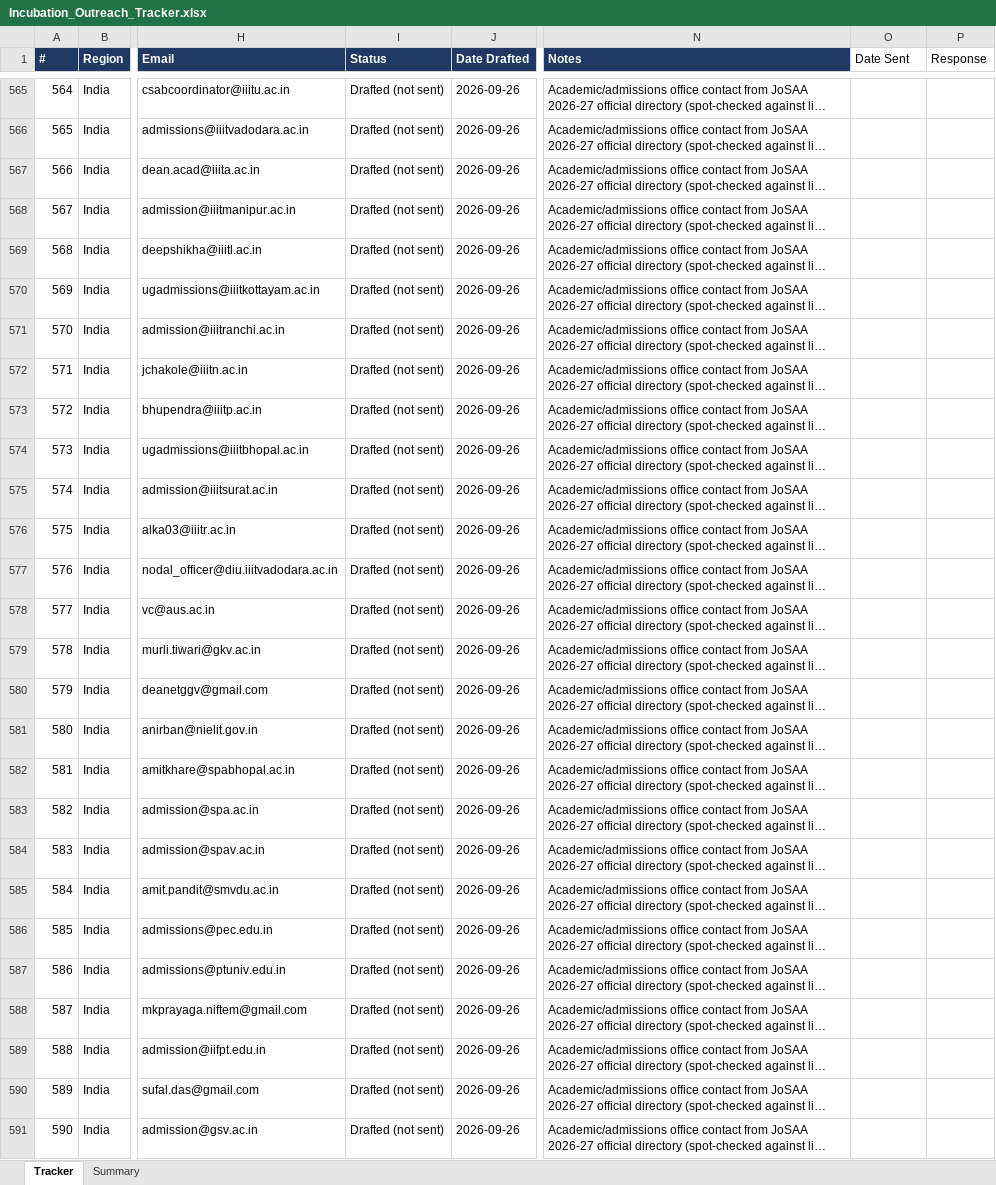
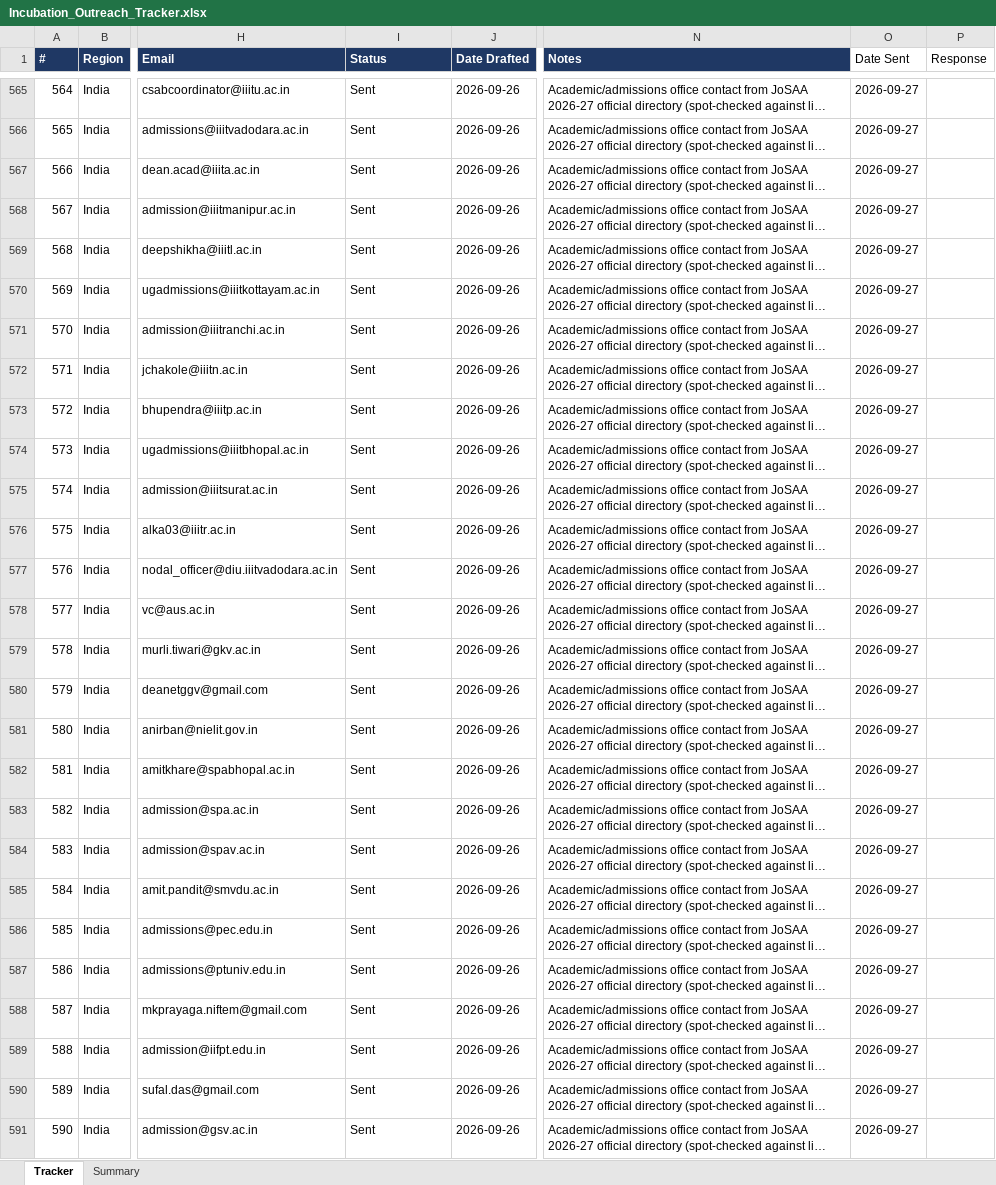
Before and after one commit to Madhi1615/mentor-outreach, an Excel workbook: data/Incubation_Outreach_Tracker.xlsx, sheet Tracker, drawn as a sheet; only a part is shown, gaps mark what is left out; long unchanged cells end in …; values as stored, in another font and other column widths than the file's, no borders; the diff covers the shown part only; the diff names each change by its address in the sheet, - before the commit and + after, or states it on an @@ line.

```diff
--- a/data/Incubation_Outreach_Tracker.xlsx (sheet Tracker)
+++ b/data/Incubation_Outreach_Tracker.xlsx (sheet Tracker)
-I565:I591 (Status): Drafted (not sent)
+I565:I591 (Status): Sent
-O565:O591 (Date Sent): (empty)
+O565:O591 (Date Sent): 2026-09-27
```
Also changed, not shown: 390 edited cells elsewhere in this sheet, sheet Summary.
